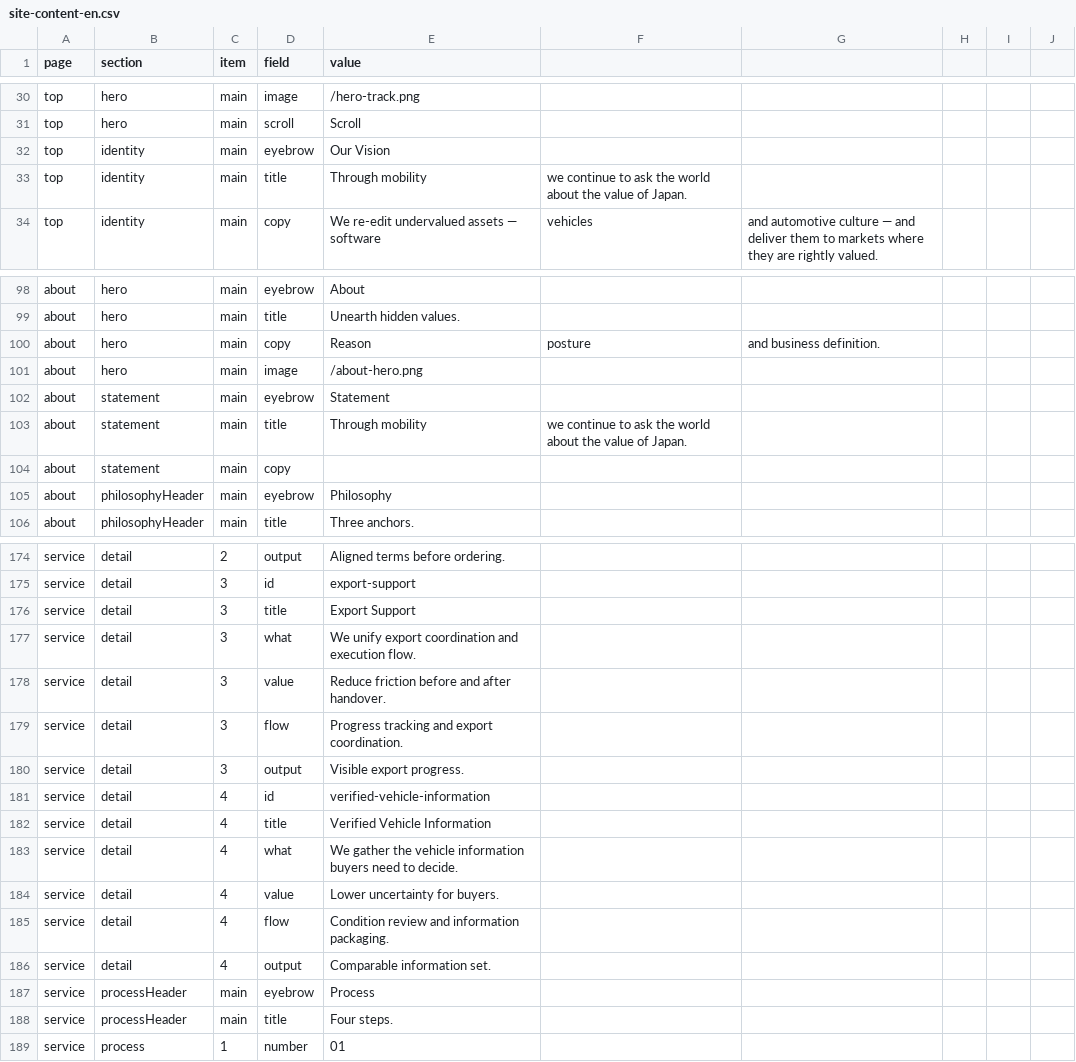
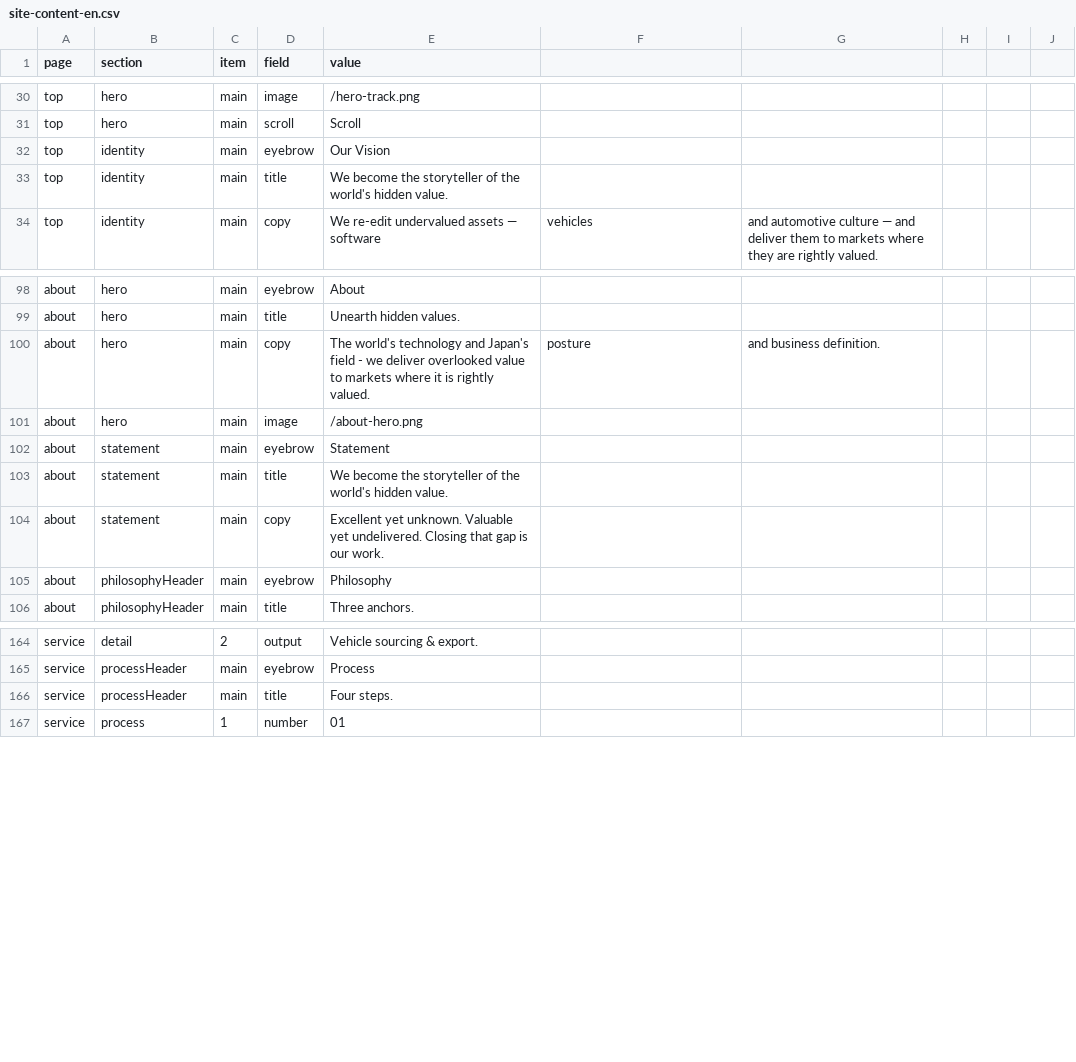
Before and after one commit to A1-Road/hp, a CSV file: content/site-content-en.csv, drawn as a sheet; only a part is shown, gaps mark what is left out; removed rows and columns are numbered as before the commit, all else as after; the diff covers the shown part only; the diff names each change by its address in the sheet, - before the commit and + after, or states it on an @@ line.

```diff
--- a/content/site-content-en.csv
+++ b/content/site-content-en.csv
-E33 (value): Through mobility
+E33 (value): We become the storyteller of the world's hidden value.
-F33: we continue to ask the world about the value of Japan.
+F33: (empty)
-E100 (value): Reason
+E100 (value): The world's technology and Japan's field - we deliver overlooked value to markets where it is rightly valued.
-E103 (value): Through mobility
+E103 (value): We become the storyteller of the world's hidden value.
-F103: we continue to ask the world about the value of Japan.
+F103: (empty)
-E104 (value): (empty)
+E104 (value): Excellent yet unknown. Valuable yet undelivered. Closing that gap is our work.
-E164 (value): Aligned terms before ordering.
+E164 (value): Vehicle sourcing & export.
-row 175: service | detail | 3 | id | export-support
-row 176: service | detail | 3 | title | Export Support
-row 177: service | detail | 3 | what | We unify export coordination and execution flow.
-row 178: service | detail | 3 | value | Reduce friction before and after handover.
-row 179: service | detail | 3 | flow | Progress tracking and export coordination.
-row 180: service | detail | 3 | output | Visible export progress.
-row 181: service | detail | 4 | id | verified-vehicle-information
-row 182: service | detail | 4 | title | Verified Vehicle Information
-row 183: service | detail | 4 | what | We gather the vehicle information buyers need to decide.
-row 184: service | detail | 4 | value | Lower uncertainty for buyers.
-row 185: service | detail | 4 | flow | Condition review and information packaging.
-row 186: service | detail | 4 | output | Comparable information set.
```
Also changed, not shown: 10 removed rows and 29 edited cells elsewhere in this file, content/site-content-ja.csv, 8 other files.
